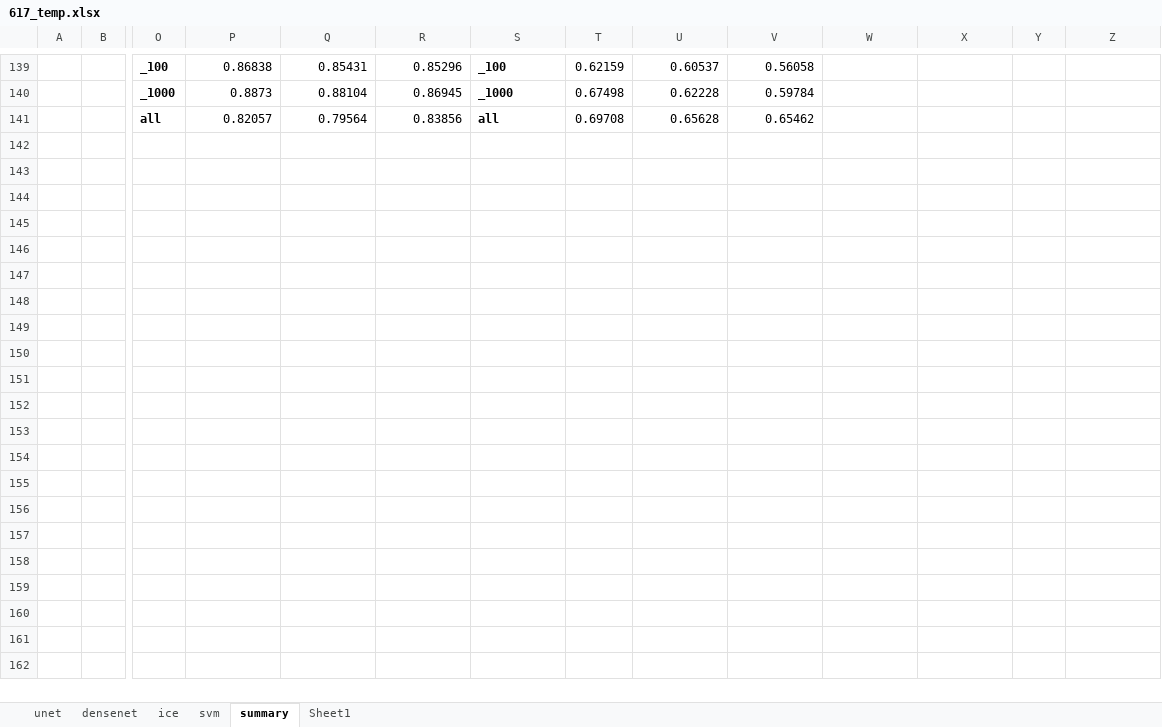
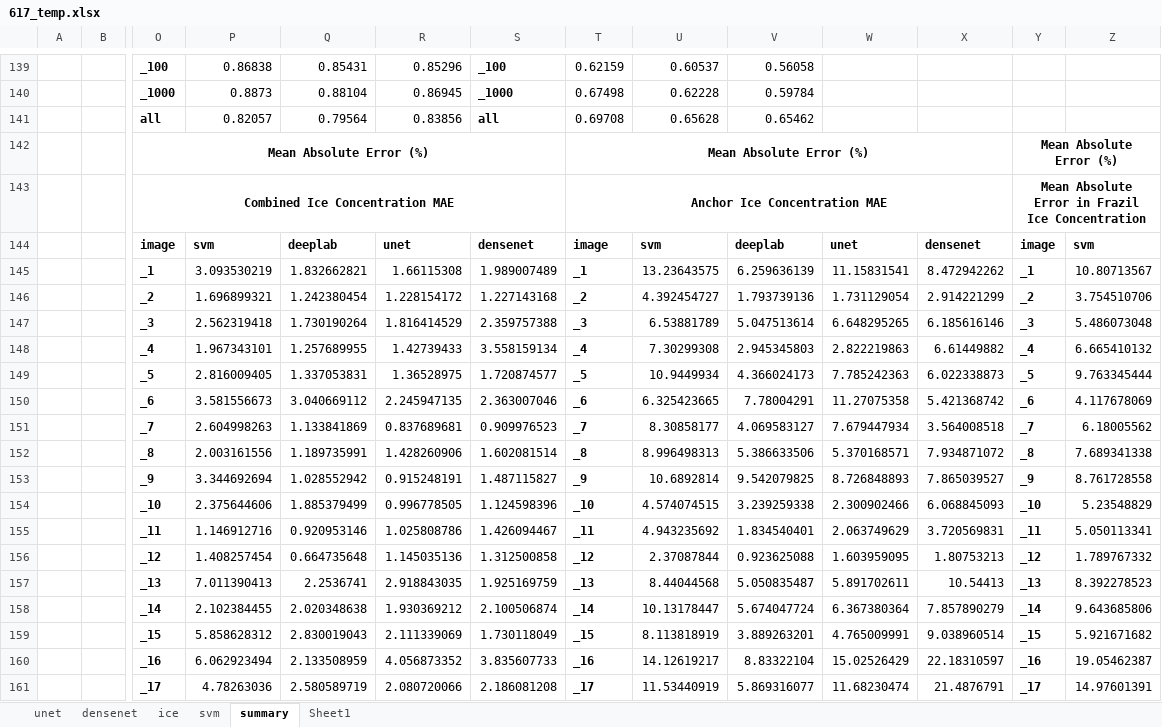
Before and after one commit to Madhukar7559/river_ice_segmentation, an Excel workbook: plotting/617_temp.xlsx, sheet summary, drawn as a sheet; only a part is shown, gaps mark what is left out; values as stored, in another font and other column widths than the file's, no borders; rows hold the shown columns only; the diff covers the shown part only; the diff names each change by its address in the sheet, - before the commit and + after, or states it on an @@ line.

```diff
--- a/plotting/617_temp.xlsx (sheet summary)
+++ b/plotting/617_temp.xlsx (sheet summary)
+row 142:  |  | Mean Absolute Error (%) |  |  |  |  | Mean Absolute Error (%) |  |  |  |  | Mean Absolute Error (%)
+row 143:  |  | Combined Ice Concentration MAE |  |  |  |  | Anchor Ice Concentration MAE |  |  |  |  | Mean Absolute Error in Frazil Ice Concentration
+row 144:  |  | image | svm | deeplab | unet | densenet | image | svm | deeplab | unet | densenet | image | svm
+row 145:  |  | _1 | 3.093530219 | 1.832662821 | 1.66115308 | 1.989007489 | _1 | 13.23643575 | 6.259636139 | 11.15831541 | 8.472942262 | _1 | 10.80713567
+row 146:  |  | _2 | 1.696899321 | 1.242380454 | 1.228154172 | 1.227143168 | _2 | 4.392454727 | 1.793739136 | 1.731129054 | 2.914221299 | _2 | 3.754510706
+row 147:  |  | _3 | 2.562319418 | 1.730190264 | 1.816414529 | 2.359757388 | _3 | 6.53881789 | 5.047513614 | 6.648295265 | 6.185616146 | _3 | 5.486073048
+row 148:  |  | _4 | 1.967343101 | 1.257689955 | 1.42739433 | 3.558159134 | _4 | 7.30299308 | 2.945345803 | 2.822219863 | 6.61449882 | _4 | 6.665410132
+row 149:  |  | _5 | 2.816009405 | 1.337053831 | 1.36528975 | 1.720874577 | _5 | 10.9449934 | 4.366024173 | 7.785242363 | 6.022338873 | _5 | 9.763345444
+row 150:  |  | _6 | 3.581556673 | 3.040669112 | 2.245947135 | 2.363007046 | _6 | 6.325423665 | 7.78004291 | 11.27075358 | 5.421368742 | _6 | 4.117678069
+row 151:  |  | _7 | 2.604998263 | 1.133841869 | 0.837689681 | 0.909976523 | _7 | 8.30858177 | 4.069583127 | 7.679447934 | 3.564008518 | _7 | 6.18005562
+row 152:  |  | _8 | 2.003161556 | 1.189735991 | 1.428260906 | 1.602081514 | _8 | 8.996498313 | 5.386633506 | 5.370168571 | 7.934871072 | _8 | 7.689341338
+row 153:  |  | _9 | 3.344692694 | 1.028552942 | 0.915248191 | 1.487115827 | _9 | 10.6892814 | 9.542079825 | 8.726848893 | 7.865039527 | _9 | 8.761728558
+row 154:  |  | _10 | 2.375644606 | 1.885379499 | 0.996778505 | 1.124598396 | _10 | 4.574074515 | 3.239259338 | 2.300902466 | 6.068845093 | _10 | 5.23548829
+row 155:  |  | _11 | 1.146912716 | 0.920953146 | 1.025808786 | 1.426094467 | _11 | 4.943235692 | 1.834540401 | 2.063749629 | 3.720569831 | _11 | 5.050113341
+row 156:  |  | _12 | 1.408257454 | 0.664735648 | 1.145035136 | 1.312500858 | _12 | 2.37087844 | 0.923625088 | 1.603959095 | 1.80753213 | _12 | 1.789767332
+row 157:  |  | _13 | 7.011390413 | 2.2536741 | 2.918843035 | 1.925169759 | _13 | 8.44044568 | 5.050835487 | 5.891702611 | 10.54413 | _13 | 8.392278523
+row 158:  |  | _14 | 2.102384455 | 2.020348638 | 1.930369212 | 2.100506874 | _14 | 10.13178447 | 5.674047724 | 6.367380364 | 7.857890279 | _14 | 9.643685806
+row 159:  |  | _15 | 5.858628312 | 2.830019043 | 2.111339069 | 1.730118049 | _15 | 8.113818919 | 3.889263201 | 4.765009991 | 9.038960514 | _15 | 5.921671682
+row 160:  |  | _16 | 6.062923494 | 2.133508959 | 4.056873352 | 3.835607733 | _16 | 14.12619217 | 8.83322104 | 15.02526429 | 22.18310597 | _16 | 19.05462387
+row 161:  |  | _17 | 4.78263036 | 2.580589719 | 2.080720066 | 2.186081208 | _17 | 11.53440919 | 5.869316077 | 11.68230474 | 21.4876791 | _17 | 14.97601391
```
Also changed, not shown: 28 added rows elsewhere in this sheet, 8 other files.
